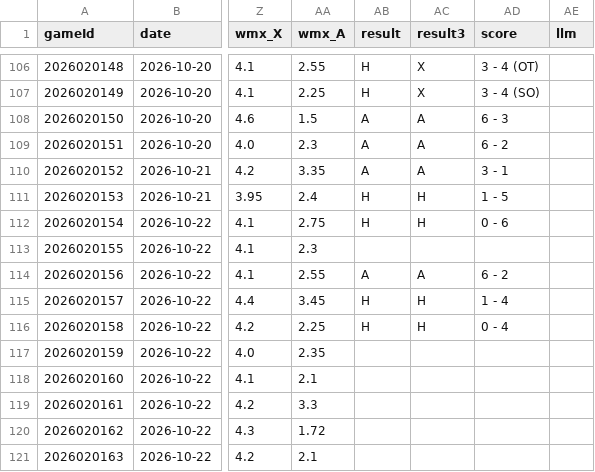
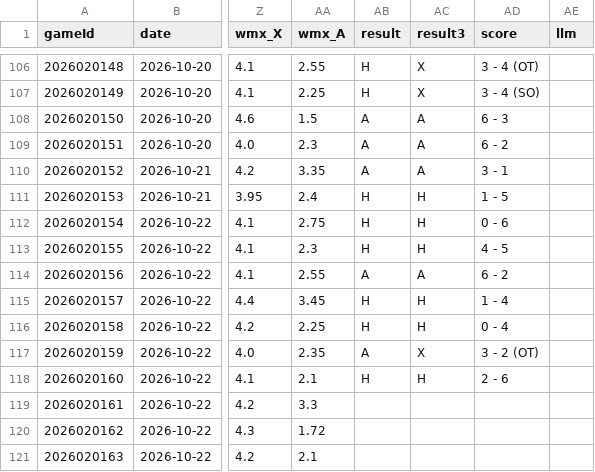
Before and after one commit to CR0ZER/NHL-Predictor, a CSV file: data/predictions.csv, drawn as a sheet; only a part is shown, gaps mark what is left out; the diff names each change by its address in the sheet, - before the commit and + after, or states it on an @@ line.

```diff
--- a/data/predictions.csv
+++ b/data/predictions.csv
-AB113 (result): (empty)
+AB113 (result): H
-AC113 (result3): (empty)
+AC113 (result3): H
-AD113 (score): (empty)
+AD113 (score): 4 - 5
-AB117 (result): (empty)
+AB117 (result): A
-AC117 (result3): (empty)
+AC117 (result3): X
-AD117 (score): (empty)
+AD117 (score): 3 - 2 (OT)
-AB118 (result): (empty)
+AB118 (result): H
-AC118 (result3): (empty)
+AC118 (result3): H
-AD118 (score): (empty)
+AD118 (score): 2 - 6
```
Also changed, not shown: data/paper_bets.csv, 1 other file.
